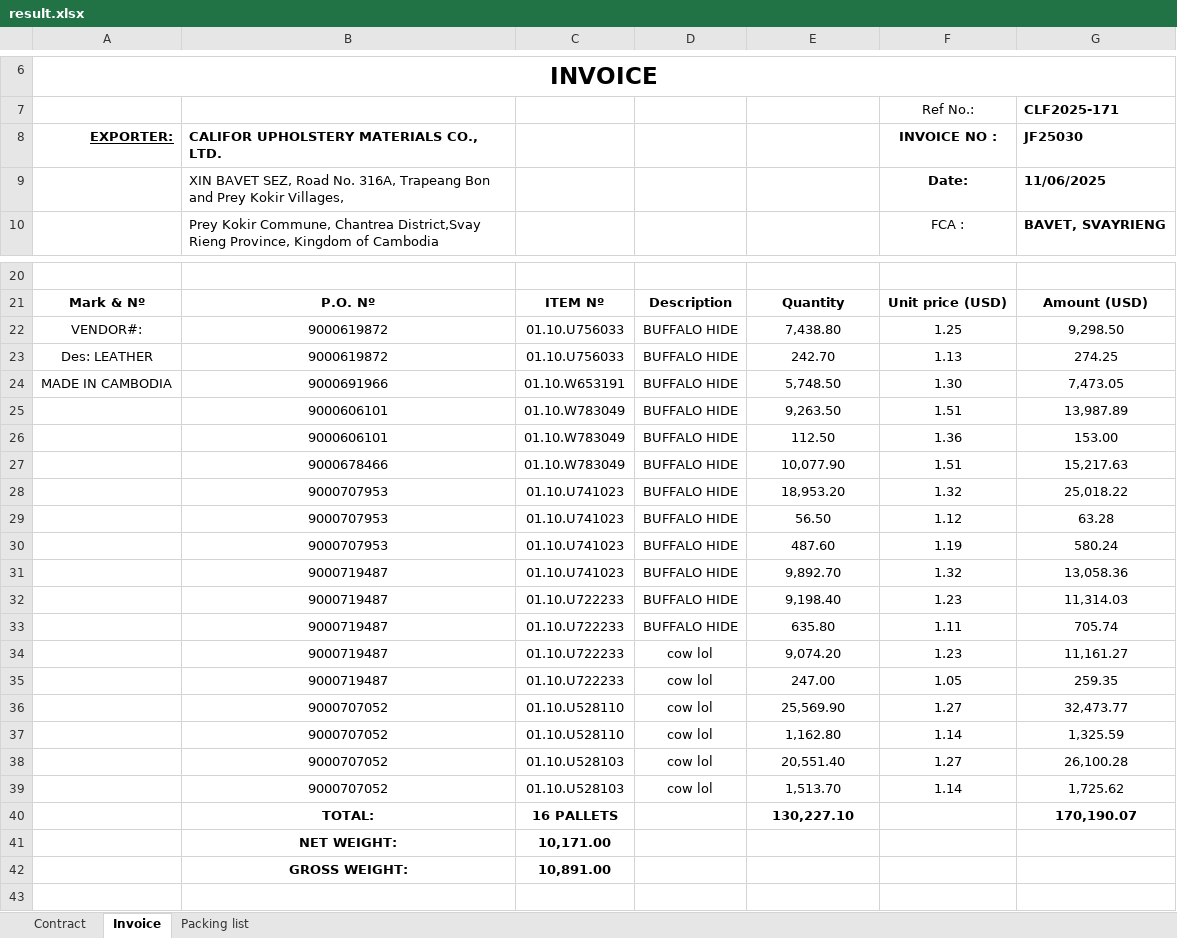
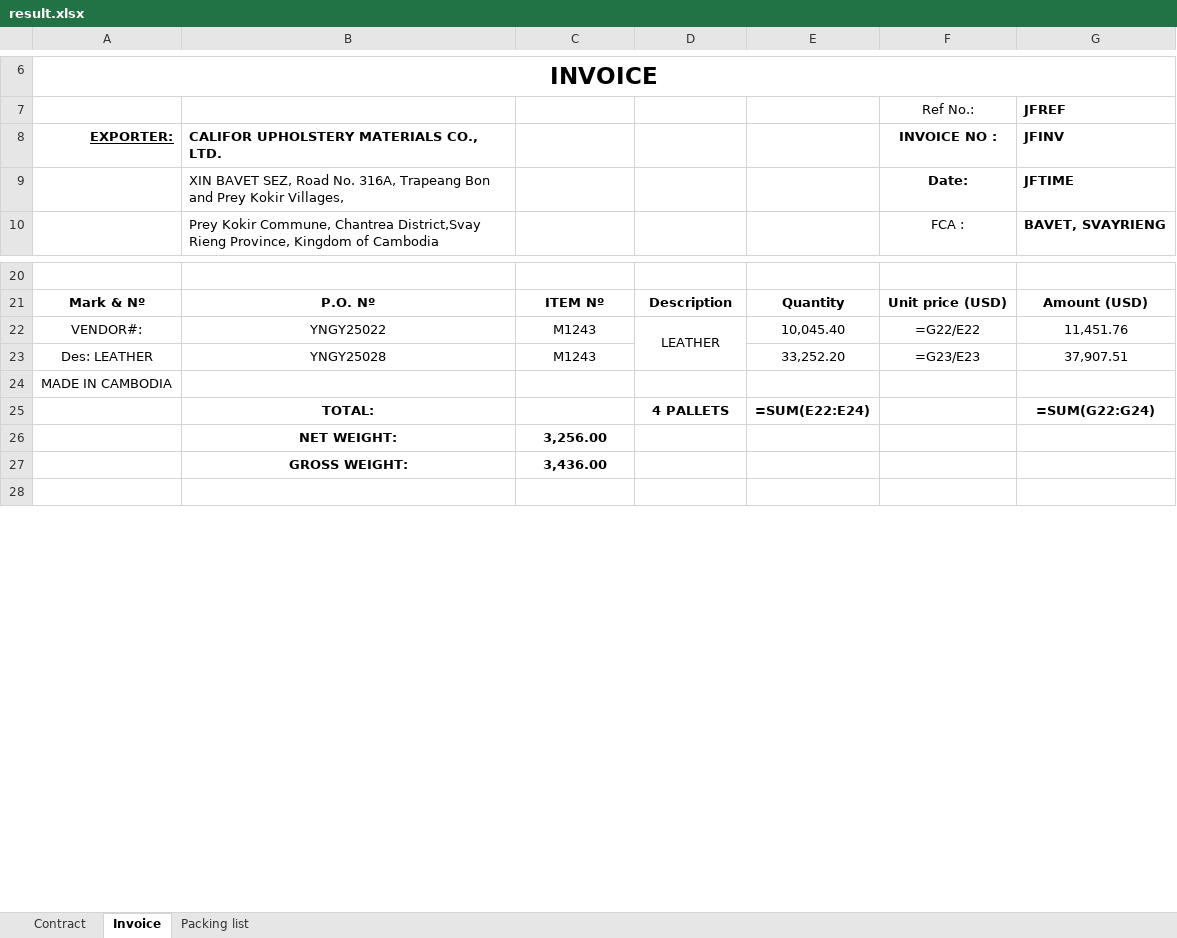
Before and after one commit to GiyoXD/refactor-code, an Excel workbook: result.xlsx, sheet Invoice, drawn as a sheet; only a part is shown, gaps mark what is left out; values as stored, in another font and other column widths than the file's, no borders; formulas without a stored value are shown as written; conditional formats not drawn; removed rows and columns are numbered as before the commit, all else as after; the diff names each change by its address in the sheet, - before the commit and + after, or states it on an @@ line.

```diff
--- a/result.xlsx (sheet Invoice)
+++ b/result.xlsx (sheet Invoice)
-G7: CLF2025-171
+G7: JFREF
-G8 (JFREF): JF25030
+G8 (JFREF): JFINV
-G9 (JFREF): 11/06/2025
+G9 (JFREF): JFTIME
-row 22: VENDOR#: | 9000619872 | 01.10.U756033 | BUFFALO HIDE | 7,438.80 | 1.25 | 9,298.50
-row 23: Des: LEATHER | 9000619872 | 01.10.U756033 | BUFFALO HIDE | 242.70 | 1.13 | 274.25
-row 24: MADE IN CAMBODIA | 9000691966 | 01.10.W653191 | BUFFALO HIDE | 5,748.50 | 1.30 | 7,473.05
-row 25:  | 9000606101 | 01.10.W783049 | BUFFALO HIDE | 9,263.50 | 1.51 | 13,987.89
-row 26:  | 9000606101 | 01.10.W783049 | BUFFALO HIDE | 112.50 | 1.36 | 153.00
-row 27:  | 9000678466 | 01.10.W783049 | BUFFALO HIDE | 10,077.90 | 1.51 | 15,217.63
-row 28:  | 9000707953 | 01.10.U741023 | BUFFALO HIDE | 18,953.20 | 1.32 | 25,018.22
-row 29:  | 9000707953 | 01.10.U741023 | BUFFALO HIDE | 56.50 | 1.12 | 63.28
-row 30:  | 9000707953 | 01.10.U741023 | BUFFALO HIDE | 487.60 | 1.19 | 580.24
-row 31:  | 9000719487 | 01.10.U741023 | BUFFALO HIDE | 9,892.70 | 1.32 | 13,058.36
-row 32:  | 9000719487 | 01.10.U722233 | BUFFALO HIDE | 9,198.40 | 1.23 | 11,314.03
-row 33:  | 9000719487 | 01.10.U722233 | BUFFALO HIDE | 635.80 | 1.11 | 705.74
-row 34:  | 9000719487 | 01.10.U722233 | cow lol | 9,074.20 | 1.23 | 11,161.27
-row 35:  | 9000719487 | 01.10.U722233 | cow lol | 247.00 | 1.05 | 259.35
-row 36:  | 9000707052 | 01.10.U528110 | cow lol | 25,569.90 | 1.27 | 32,473.77
-row 37:  | 9000707052 | 01.10.U528110 | cow lol | 1,162.80 | 1.14 | 1,325.59
-row 38:  | 9000707052 | 01.10.U528103 | cow lol | 20,551.40 | 1.27 | 26,100.28
-row 39:  | 9000707052 | 01.10.U528103 | cow lol | 1,513.70 | 1.14 | 1,725.62
-row 40:  | TOTAL: | 16 PALLETS |  | 130,227.10 |  | 170,190.07
-row 41:  | NET WEIGHT: | 10,171.00
-row 42:  | GROSS WEIGHT: | 10,891.00
+row 22: VENDOR#: | YNGY25022 | M1243 | LEATHER | 10,045.40 | =G22/E22 | 11,451.76
+row 23: Des: LEATHER | YNGY25028 | M1243 |  | 33,252.20 | =G23/E23 | 37,907.51
+row 24: MADE IN CAMBODIA
+row 25:  | TOTAL: |  | 4 PALLETS | =SUM(E22:E24) |  | =SUM(G22:G24)
+row 26:  | NET WEIGHT: | 3,256.00
+row 27:  | GROSS WEIGHT: | 3,436.00
```
Also changed, not shown: sheet Packing list, sheet Contract, charts or pictures, 24 other files.
